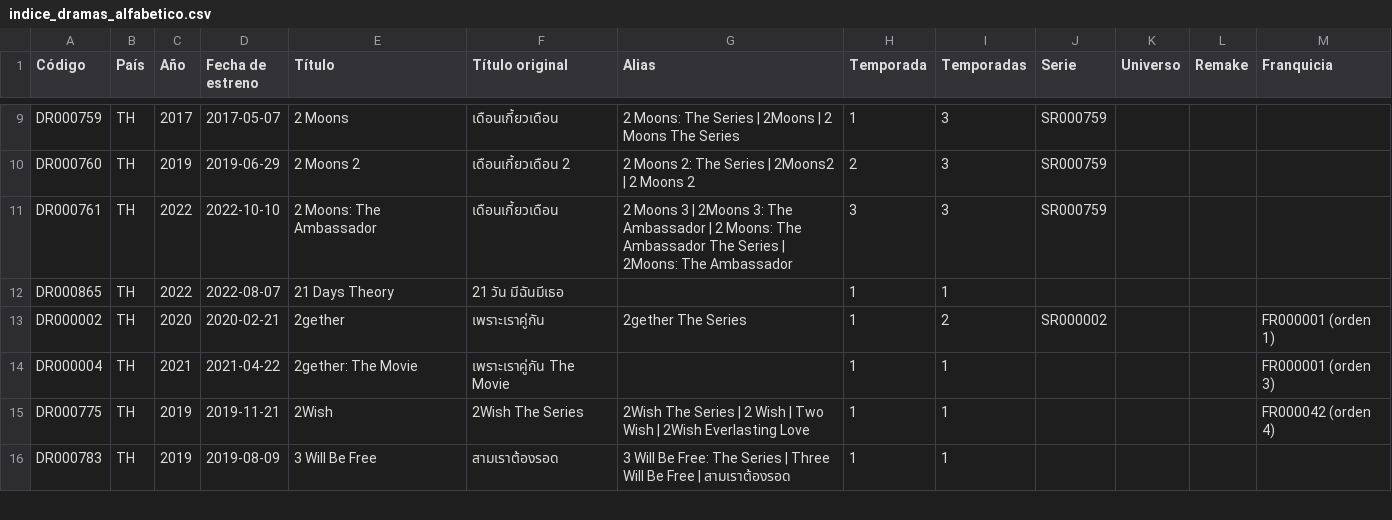
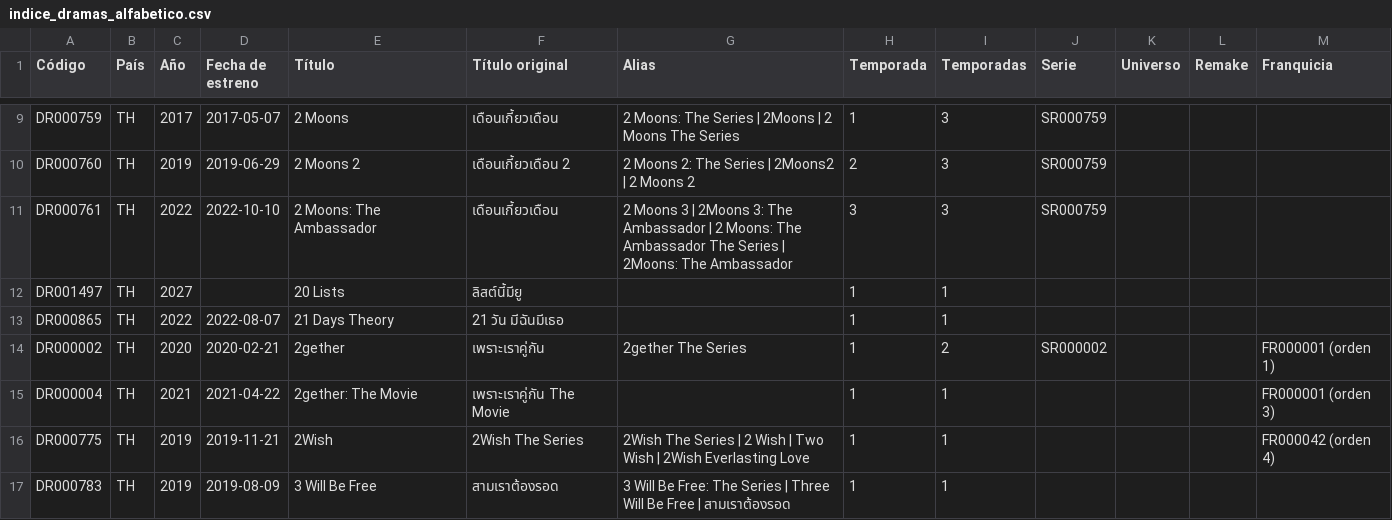
Before and after one commit to Toska26/asian-stories-library, a CSV file: informacion/indice_dramas_alfabetico.csv, drawn as a sheet; only a part is shown, gaps mark what is left out; the diff covers the shown part only; the diff names each change by its address in the sheet, - before the commit and + after, or states it on an @@ line.

```diff
--- a/informacion/indice_dramas_alfabetico.csv
+++ b/informacion/indice_dramas_alfabetico.csv
+row 12: DR001497 | TH | 2027 |  | 20 Lists | ลิสต์นี้มียู |  | 1 | 1
```
Also changed, not shown: 4 added rows elsewhere in this file, 1 other file.
